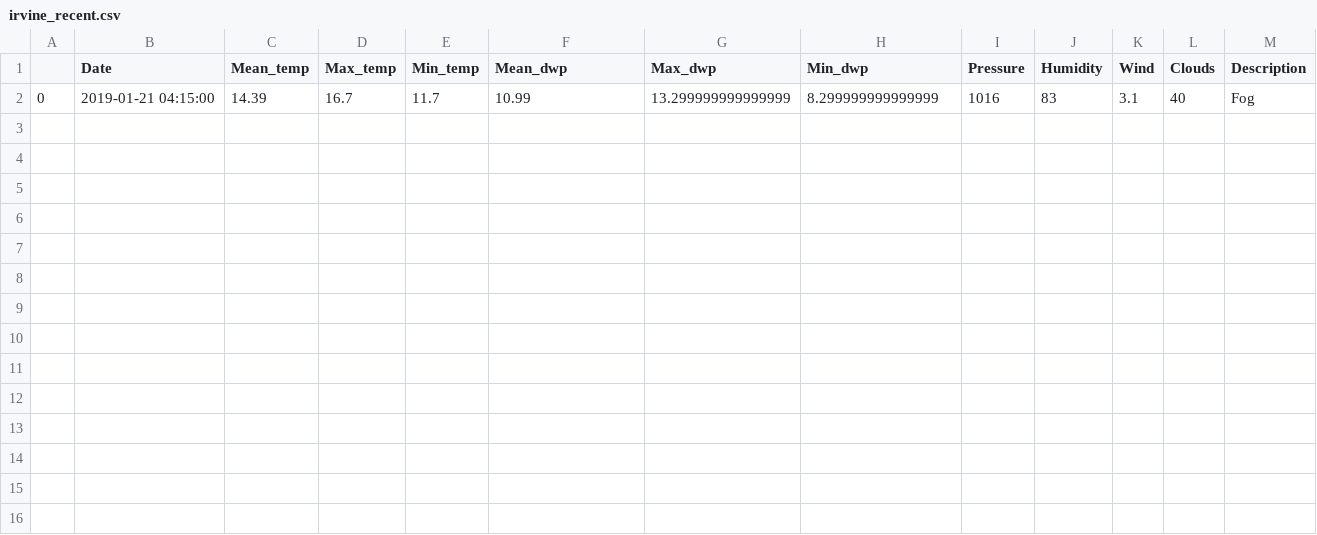
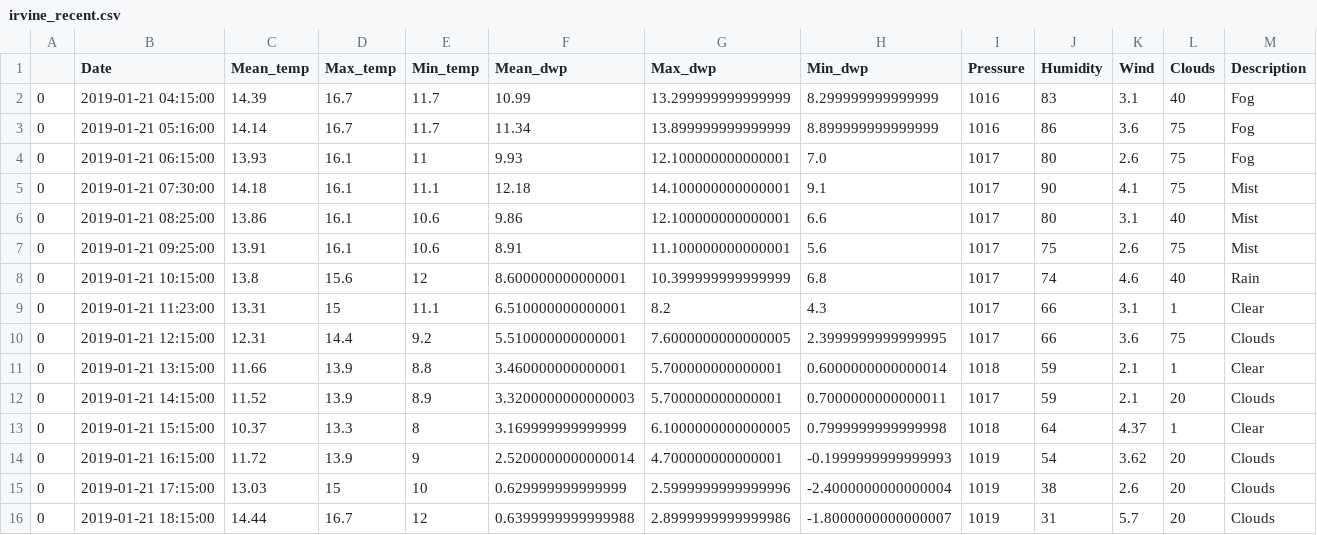
Before and after one commit to cyntiamk/weather_prediction_1, a CSV file: recent_weather/irvine_recent.csv, drawn as a sheet; the diff names each change by its address in the sheet, - before the commit and + after, or states it on an @@ line.

```diff
--- a/recent_weather/irvine_recent.csv
+++ b/recent_weather/irvine_recent.csv
+row 3: 0 | 2019-01-21 05:16:00 | 14.14 | 16.7 | 11.7 | 11.34 | 13.899999999999999 | 8.899999999999999 | 1016 | 86 | 3.6 | 75 | Fog
+row 4: 0 | 2019-01-21 06:15:00 | 13.93 | 16.1 | 11 | 9.93 | 12.100000000000001 | 7.0 | 1017 | 80 | 2.6 | 75 | Fog
+row 5: 0 | 2019-01-21 07:30:00 | 14.18 | 16.1 | 11.1 | 12.18 | 14.100000000000001 | 9.1 | 1017 | 90 | 4.1 | 75 | Mist
+row 6: 0 | 2019-01-21 08:25:00 | 13.86 | 16.1 | 10.6 | 9.86 | 12.100000000000001 | 6.6 | 1017 | 80 | 3.1 | 40 | Mist
+row 7: 0 | 2019-01-21 09:25:00 | 13.91 | 16.1 | 10.6 | 8.91 | 11.100000000000001 | 5.6 | 1017 | 75 | 2.6 | 75 | Mist
+row 8: 0 | 2019-01-21 10:15:00 | 13.8 | 15.6 | 12 | 8.600000000000001 | 10.399999999999999 | 6.8 | 1017 | 74 | 4.6 | 40 | Rain
+row 9: 0 | 2019-01-21 11:23:00 | 13.31 | 15 | 11.1 | 6.510000000000001 | 8.2 | 4.3 | 1017 | 66 | 3.1 | 1 | Clear
+row 10: 0 | 2019-01-21 12:15:00 | 12.31 | 14.4 | 9.2 | 5.510000000000001 | 7.6000000000000005 | 2.3999999999999995 | 1017 | 66 | 3.6 | 75 | Clouds
+row 11: 0 | 2019-01-21 13:15:00 | 11.66 | 13.9 | 8.8 | 3.460000000000001 | 5.700000000000001 | 0.6000000000000014 | 1018 | 59 | 2.1 | 1 | Clear
+row 12: 0 | 2019-01-21 14:15:00 | 11.52 | 13.9 | 8.9 | 3.3200000000000003 | 5.700000000000001 | 0.7000000000000011 | 1017 | 59 | 2.1 | 20 | Clouds
+row 13: 0 | 2019-01-21 15:15:00 | 10.37 | 13.3 | 8 | 3.169999999999999 | 6.1000000000000005 | 0.7999999999999998 | 1018 | 64 | 4.37 | 1 | Clear
+row 14: 0 | 2019-01-21 16:15:00 | 11.72 | 13.9 | 9 | 2.5200000000000014 | 4.700000000000001 | -0.1999999999999993 | 1019 | 54 | 3.62 | 20 | Clouds
+row 15: 0 | 2019-01-21 17:15:00 | 13.03 | 15 | 10 | 0.629999999999999 | 2.5999999999999996 | -2.4000000000000004 | 1019 | 38 | 2.6 | 20 | Clouds
+row 16: 0 | 2019-01-21 18:15:00 | 14.44 | 16.7 | 12 | 0.6399999999999988 | 2.8999999999999986 | -1.8000000000000007 | 1019 | 31 | 5.7 | 20 | Clouds
```
Also changed, not shown: recent_weather/amsterdam_recent.csv, recent_weather/kauai_recent.csv, 10 other files.
